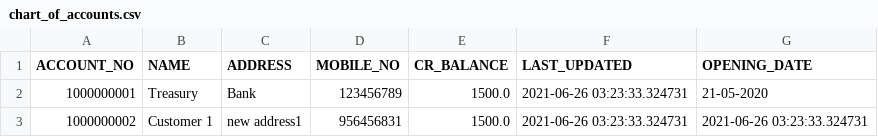
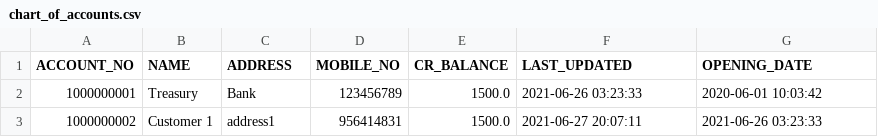
Before and after one commit to panditsomnath10016git/Manager, a CSV file: emanager/accounting/acc_data/chart_of_accounts.csv, drawn as a sheet.

Commit message:
update_acc_details method of stakeholder moved to accounts check_account_existance method add in accounts.

```diff
--- a/emanager/accounting/acc_data/chart_of_accounts.csv
+++ b/emanager/accounting/acc_data/chart_of_accounts.csv
@@ -1,3 +1,3 @@
 ACCOUNT_NO,NAME,ADDRESS,MOBILE_NO,CR_BALANCE,LAST_UPDATED,OPENING_DATE
-1000000001,Treasury,Bank,123456789,1500.0,2021-06-26 03:23:33.324731,21-05-2020
-1000000002,Customer 1,new address1,956456831,1500.0,2021-06-26 03:23:33.324731,2021-06-26 03:23:33.324731
+1000000001,Treasury,Bank,123456789,1500.0,2021-06-26 03:23:33,2020-06-01 10:03:42
+1000000002,Customer 1,address1,956414831,1500.0,2021-06-27 20:07:11,2021-06-26 03:23:33
```
Also changed, not shown: 8 other files.
